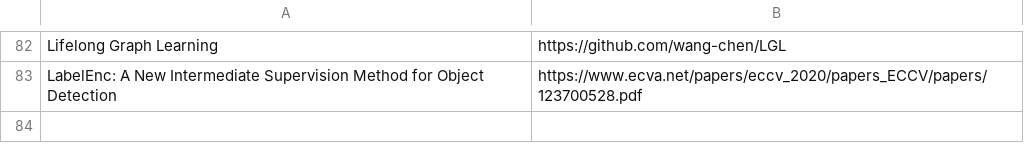
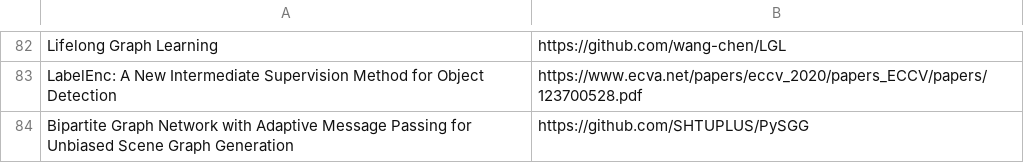
Before and after one commit to shanmo/awesome-object-slam, a CSV file: Learning.csv, drawn as a sheet; only a part is shown, gaps mark what is left out.

Commit message:
add

```diff
--- a/Learning.csv
+++ b/Learning.csv
@@ -90 +90,2 @@ Lifelong Graph Learning,https://github.com/wang-chen/LGL
 LabelEnc: A New Intermediate Supervision Method for Object Detection,https://www.ecva.net/papers/eccv_2020/papers_ECCV/papers/123700528.pdf
+Bipartite Graph Network with Adaptive Message Passing for Unbiased Scene Graph Generation,https://github.com/SHTUPLUS/PySGG
```
